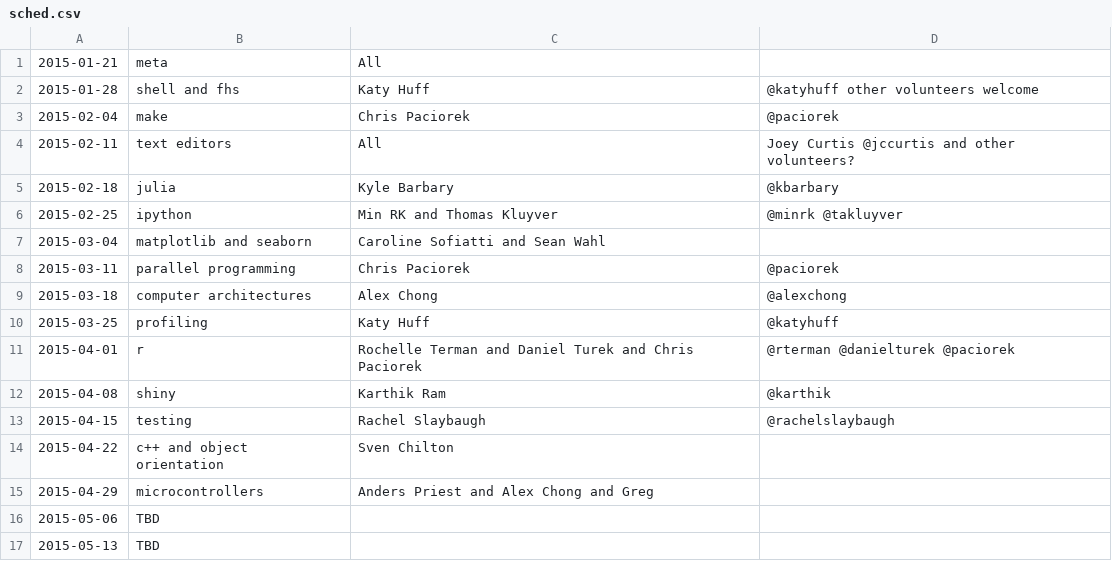
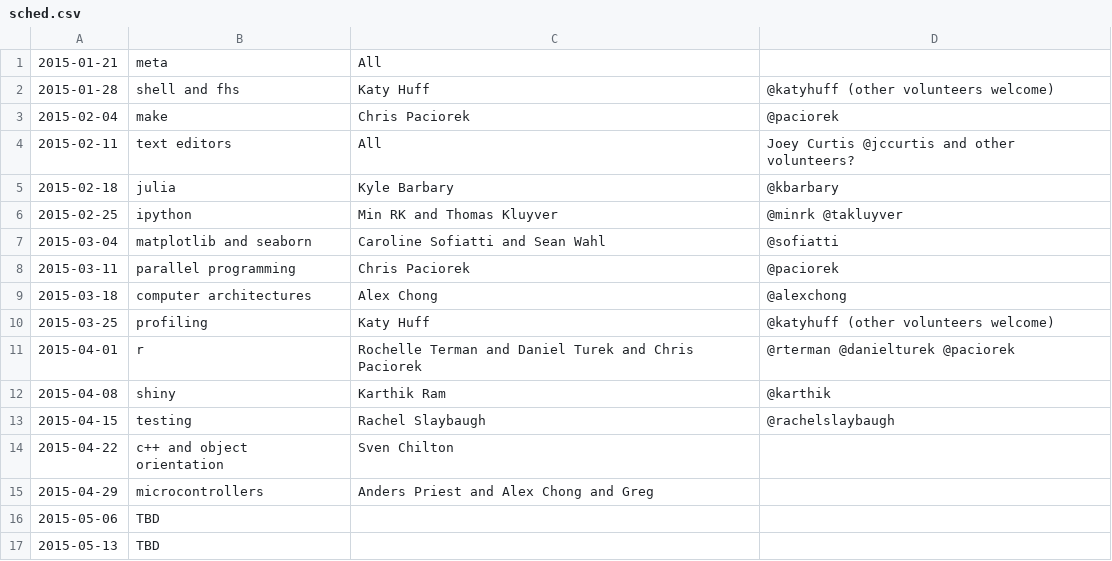
Before and after one commit to thehackerwithin/berkeley, a CSV file: possible_topics/sched.csv, drawn as a sheet; the diff names each change by its address in the sheet, - before the commit and + after, or states it on an @@ line.

Commit message:
adds commas

```diff
--- a/possible_topics/sched.csv
+++ b/possible_topics/sched.csv
-D2: @katyhuff other volunteers welcome
+D2: @katyhuff (other volunteers welcome)
-D7: (empty)
+D7: @sofiatti
-D10: @katyhuff
+D10: @katyhuff (other volunteers welcome)
```
